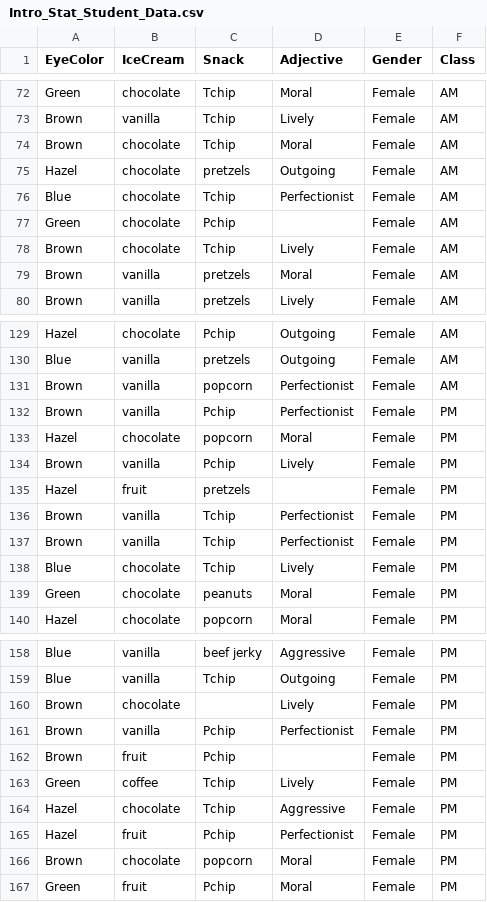
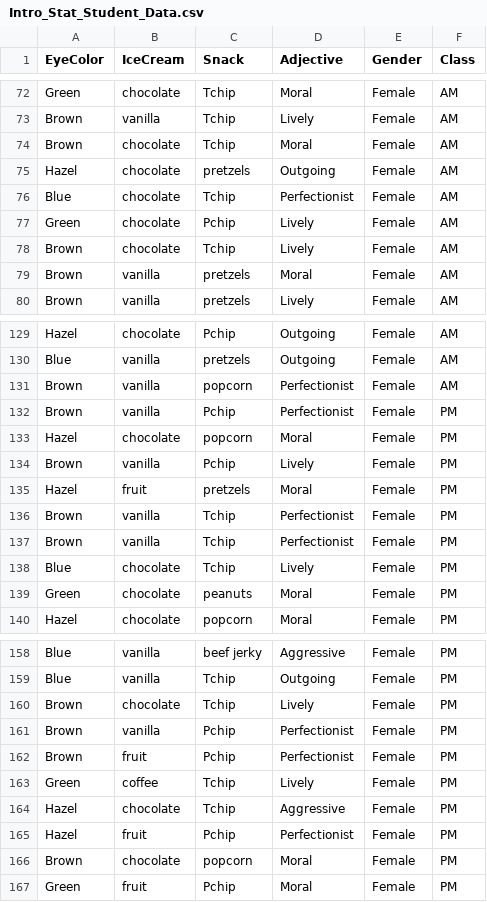
Before and after one commit to Statman44/Data602, a CSV file: Intro_Stat_Student_Data.csv, drawn as a sheet; only a part is shown, gaps mark what is left out.

Commit message:
Add files via upload

```diff
--- a/Intro_Stat_Student_Data.csv
+++ b/Intro_Stat_Student_Data.csv
@@ -76,3 +76,3 @@ Hazel,chocolate,pretzels,Outgoing,Female,AM
 Blue,chocolate,Tchip,Perfectionist,Female,AM
-Green,chocolate,Pchip,"",Female,AM
+Green,chocolate,Pchip,Lively,Female,AM
 Brown,chocolate,Tchip,Lively,Female,AM
@@ -134,3 +134,3 @@ Hazel,chocolate,popcorn,Moral,Female,PM
 Brown,vanilla,Pchip,Lively,Female,PM
-Hazel,fruit,pretzels,"",Female,PM
+Hazel,fruit,pretzels,Moral,Female,PM
 Brown,vanilla,Tchip,Perfectionist,Female,PM
@@ -159,5 +159,5 @@ Blue,vanilla,beef jerky,Aggressive,Female,PM
 Blue,vanilla,Tchip,Outgoing,Female,PM
-Brown,chocolate,"",Lively,Female,PM
+Brown,chocolate,Tchip,Lively,Female,PM
 Brown,vanilla,Pchip,Perfectionist,Female,PM
-Brown,fruit,Pchip,"",Female,PM
+Brown,fruit,Pchip,Perfectionist,Female,PM
 Green,coffee,Tchip,Lively,Female,PM
```
